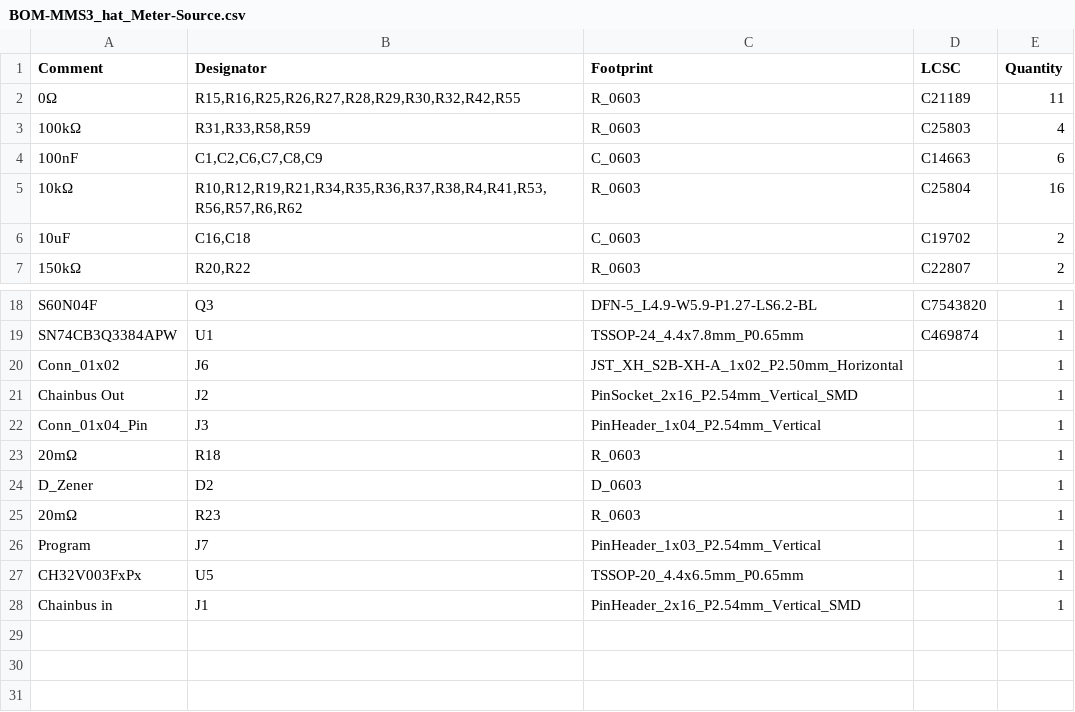
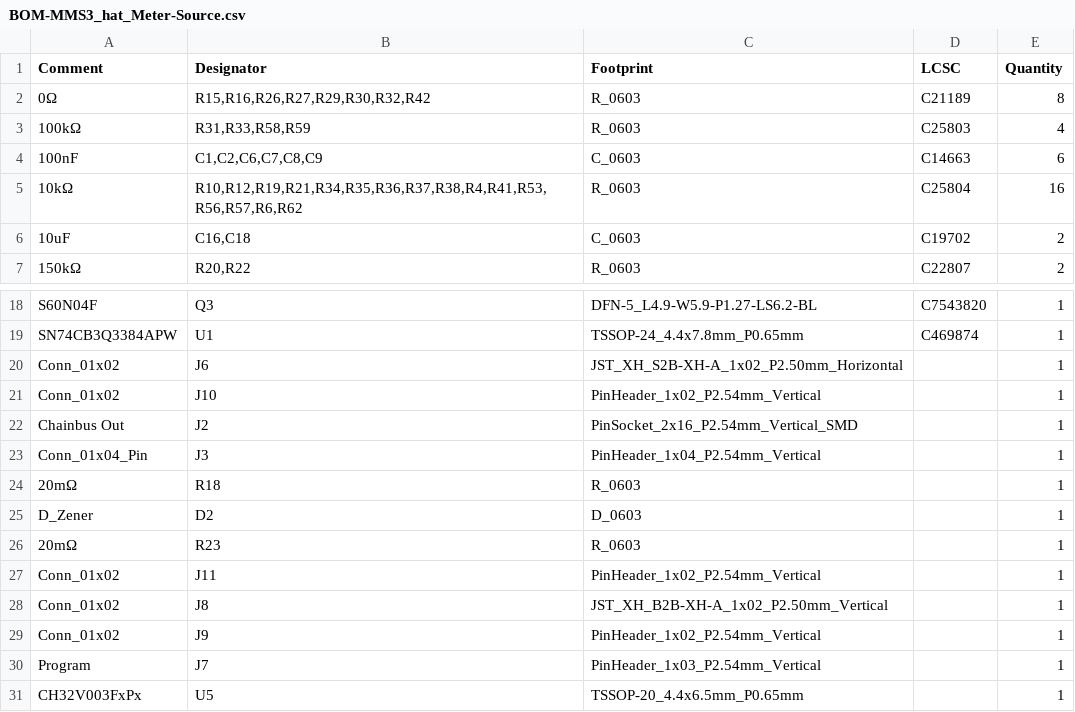
Before and after one commit to I-want-to-make-more-forks-of-same-repo/MMS3_hat_Meter-Source, a CSV file: Hardware/jlcpcb/production_files/BOM-MMS3_hat_Meter-Source.csv, drawn as a sheet; only a part is shown, gaps mark what is left out; the shorter side is filled out with more unchanged rows.

```diff
--- a/Hardware/jlcpcb/production_files/BOM-MMS3_hat_Meter-Source.csv
+++ b/Hardware/jlcpcb/production_files/BOM-MMS3_hat_Meter-Source.csv
@@ -1,3 +1,3 @@
 Comment,Designator,Footprint,LCSC,Quantity
-0Ω,"R15,R16,R25,R26,R27,R28,R29,R30,R32,R42,R55",R_0603,C21189,11
+0Ω,"R15,R16,R26,R27,R29,R30,R32,R42",R_0603,C21189,8
 100kΩ,"R31,R33,R58,R59",R_0603,C25803,4
@@ -20,2 +20,3 @@ SN74CB3Q3384APW,U1,TSSOP-24_4.4x7.8mm_P0.65mm,C469874,1
 Conn_01x02,J6,JST_XH_S2B-XH-A_1x02_P2.50mm_Horizontal,,1
+Conn_01x02,J10,PinHeader_1x02_P2.54mm_Vertical,,1
 Chainbus Out,J2,PinSocket_2x16_P2.54mm_Vertical_SMD,,1
@@ -25,2 +26,5 @@ D_Zener,D2,D_0603,,1
 20mΩ,R23,R_0603,,1
+Conn_01x02,J11,PinHeader_1x02_P2.54mm_Vertical,,1
+Conn_01x02,J8,JST_XH_B2B-XH-A_1x02_P2.50mm_Vertical,,1
+Conn_01x02,J9,PinHeader_1x02_P2.54mm_Vertical,,1
 Program,J7,PinHeader_1x03_P2.54mm_Vertical,,1
```
Also changed, not shown: Hardware/jlcpcb/production_files/CPL-MMS3_hat_Meter-Source.csv, 35 other files.
